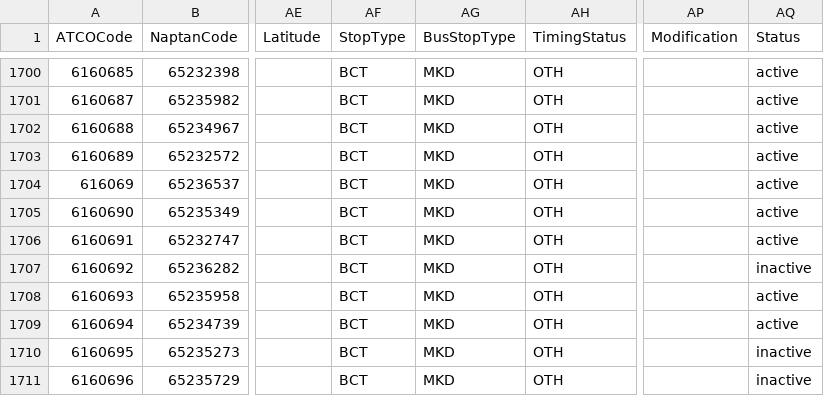
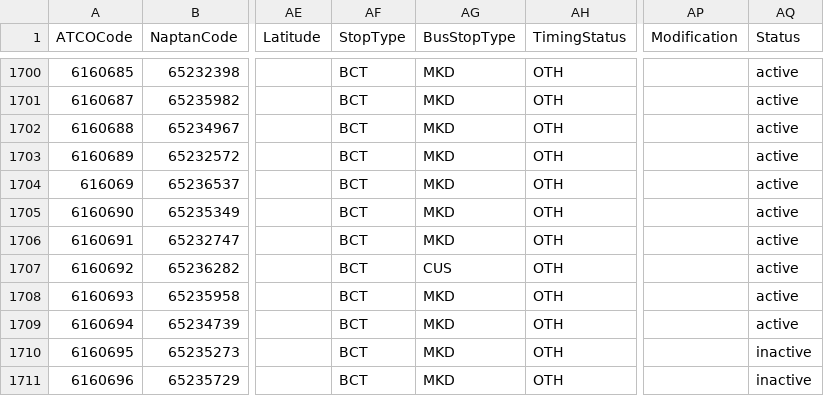
Before and after one commit to ldjb/naptan-nptg-history, a CSV file: 616Stops.csv, drawn as a sheet; only a part is shown, gaps mark what is left out; the diff names each change by its address in the sheet, - before the commit and + after, or states it on an @@ line.

```diff
--- a/616Stops.csv
+++ b/616Stops.csv
-AG1707 (BusStopType): MKD
+AG1707 (BusStopType): CUS
-AQ1707 (Status): inactive
+AQ1707 (Status): active
```
Also changed, not shown: 660Stops.csv, 6 other files.
